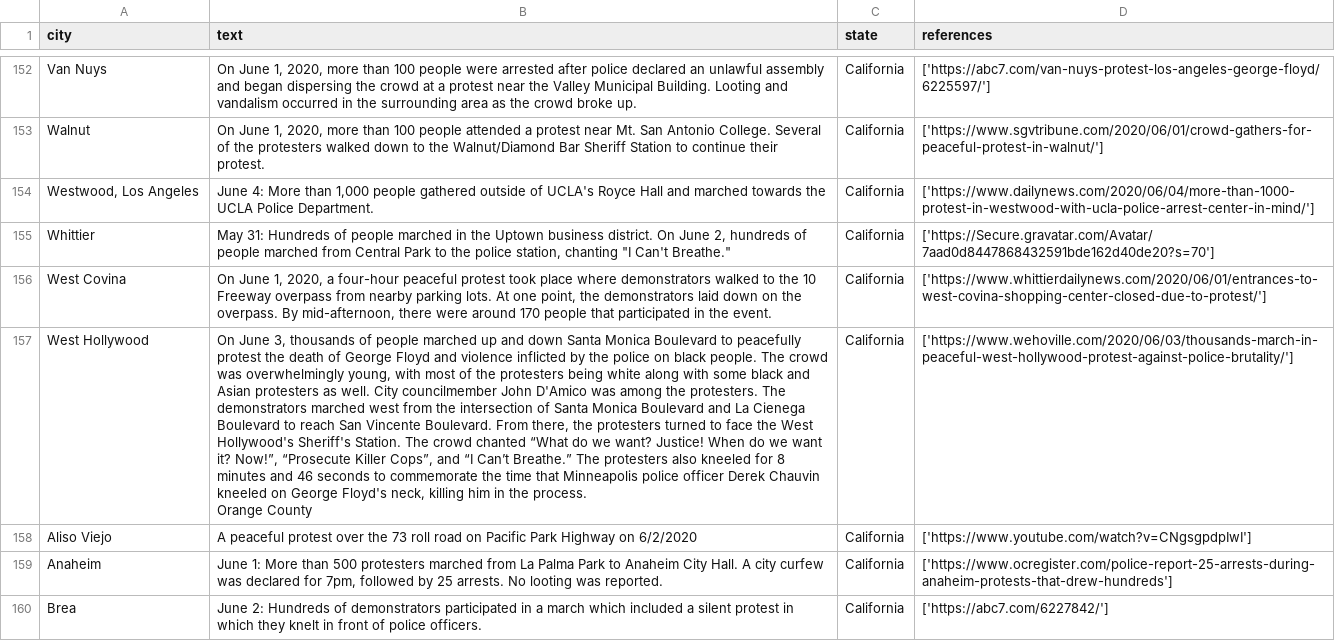
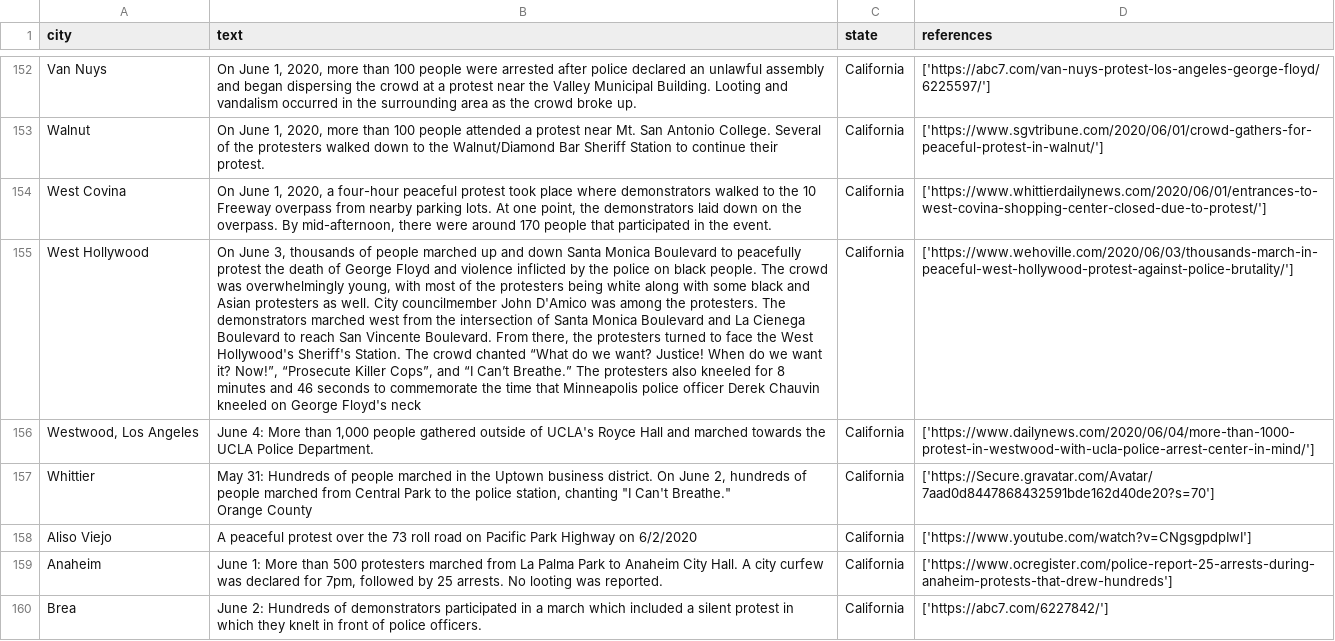
Before and after one commit to nealcaren/BLM-GFAABT, a CSV file: Notebooks/data/wiki_protest.csv, drawn as a sheet; only a part is shown, gaps mark what is left out; removed rows and columns are numbered as before the commit, all else as after; ↵ is a line break in a cell; the diff covers the shown part only; the diff names each change by its address in the sheet, - before the commit and + after, or states it on an @@ line.

```diff
--- a/Notebooks/data/wiki_protest.csv
+++ b/Notebooks/data/wiki_protest.csv
@@ row 156 moved to row 154: West Covina @@
+row 155: West Hollywood | On June 3, thousands of people marched up and down Santa Monica Boulevard to peacefully protest the death of George Floyd and violence inflicted by the police on black people. The crowd was overwhelmingly young, with most of the protesters being white along with some black and Asian protesters as well. City councilmember John D'Amico was among the protesters. The demonstrators marched west from the intersection of Santa Monica Boulevard and La Cienega Boulevard to reach San Vincente Boulevard. From there, the protesters turned to face the West Hollywood's Sheriff's Station. The crowd chanted “What do we want? Justice! When do we want it? Now!”, “Prosecute Killer Cops”, and “I Can’t Breathe.” The protesters also kneeled for 8 minutes and 46 seconds to commemorate the time that Minneapolis police officer Derek Chauvin kneeled on George Floyd's neck | California | ['https://www.wehoville.com/2020/06/03/thousands-march-in-peaceful-west-hollywood-protest-against-police-brutality/']
-B157 (text): …Can't Breathe."
+B157 (text): …Can't Breathe." ↵ Orange County
-row 157: West Hollywood | On June 3, thousands of people marched up and down Santa Monica Boulevard to peacefully protest the death of George Floyd and violence inflicted by the police on black people. The crowd was overwhelmingly young, with most of the protesters being white along with some black and Asian protesters as well. City councilmember John D'Amico was among the protesters. The demonstrators marched west from the intersection of Santa Monica Boulevard and La Cienega Boulevard to reach San Vincente Boulevard. From there, the protesters turned to face the West Hollywood's Sheriff's Station. The crowd chanted “What do we want? Justice! When do we want it? Now!”, “Prosecute Killer Cops”, and “I Can’t Breathe.” The protesters also kneeled for 8 minutes and 46 seconds to commemorate the time that Minneapolis police officer Derek Chauvin kneeled on George Floyd's neck, killing him in the process. ↵ Orange County | California | ['https://www.wehoville.com/2020/06/03/thousands-march-in-peaceful-west-hollywood-protest-against-police-brutality/']
```
Also changed, not shown: 15 added rows, 6 removed rows, 6 moved rows and 46 edited cells elsewhere in this file, Notebooks/cities.csv, Notebooks/data/Elephrame.csv, 8 other files.
